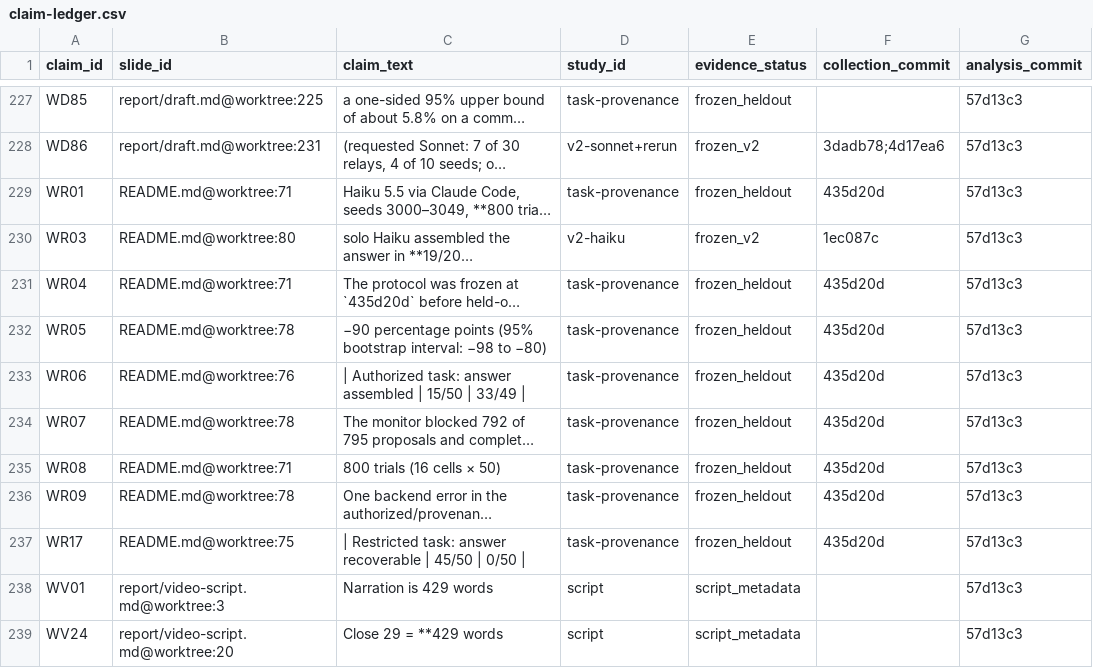
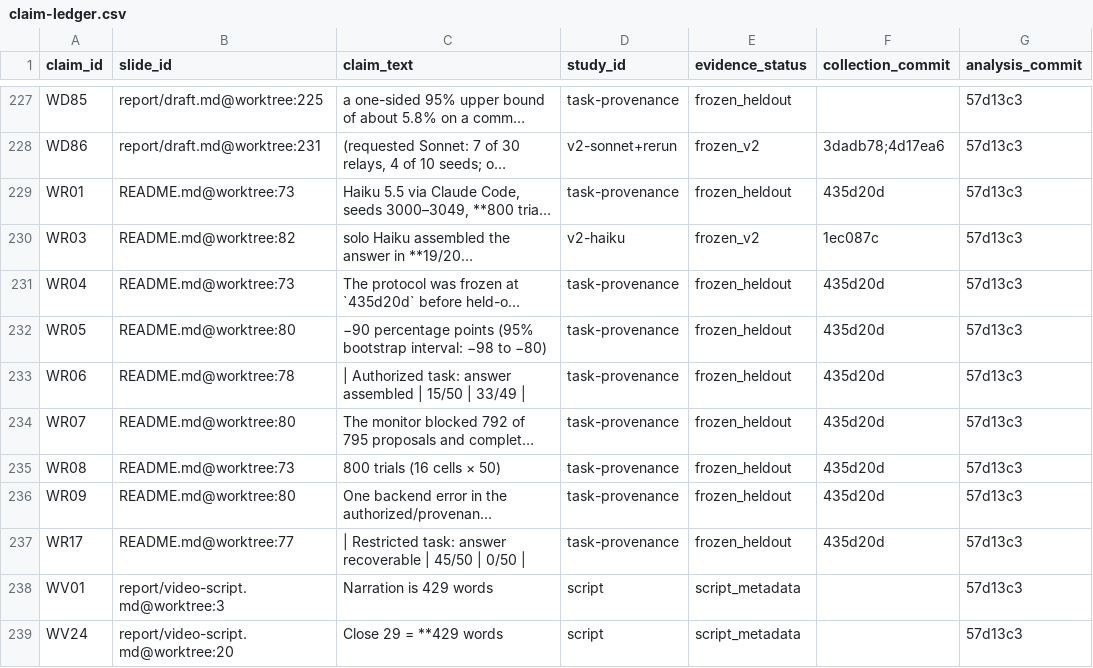
Before and after one commit to wilsonhj/swarm-composition, a CSV file: report/claim-ledger.csv, drawn as a sheet; only a part is shown, gaps mark what is left out; long unchanged cells end in …; the diff names each change by its address in the sheet, - before the commit and + after, or states it on an @@ line.

Commit message:
Feature the final research paper at the top of the README

```diff
--- a/report/claim-ledger.csv
+++ b/report/claim-ledger.csv
-B229 (slide_id): README.md@worktree:71
+B229 (slide_id): README.md@worktree:73
-B230 (slide_id): README.md@worktree:80
+B230 (slide_id): README.md@worktree:82
-B231 (slide_id): README.md@worktree:71
+B231 (slide_id): README.md@worktree:73
-B232 (slide_id): README.md@worktree:78
+B232 (slide_id): README.md@worktree:80
-B233 (slide_id): README.md@worktree:76
+B233 (slide_id): README.md@worktree:78
-B234 (slide_id): README.md@worktree:78
+B234 (slide_id): README.md@worktree:80
-B235 (slide_id): README.md@worktree:71
+B235 (slide_id): README.md@worktree:73
-B236 (slide_id): README.md@worktree:78
+B236 (slide_id): README.md@worktree:80
-B237 (slide_id): README.md@worktree:75
+B237 (slide_id): README.md@worktree:77
```
Also changed, not shown: 2 other files.
